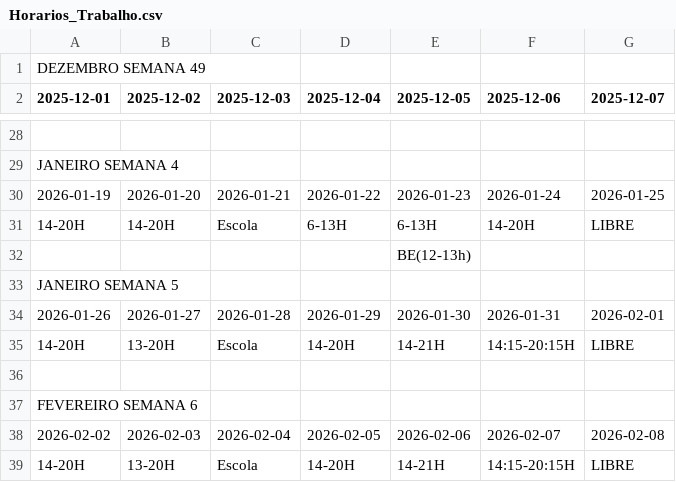
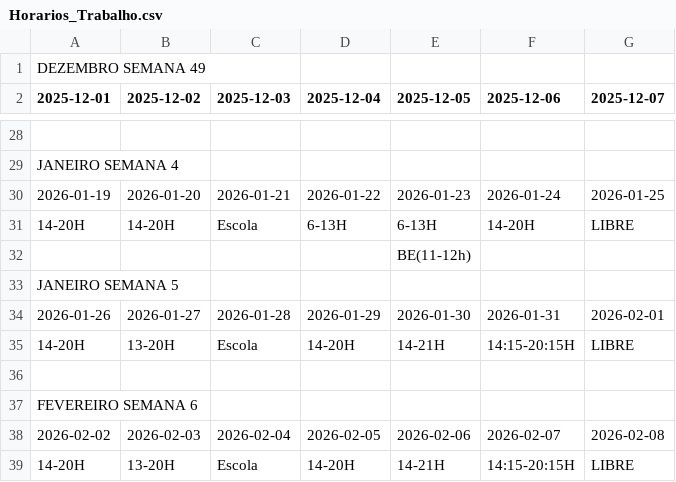
Before and after one commit to ledledledlsc/Horarios_Trabalho, a CSV file: Horarios_Trabalho.csv, drawn as a sheet; only a part is shown, gaps mark what is left out.

Commit message:
Atualizar Horarios_Trabalho.csv via Google Sheets

```diff
--- a/Horarios_Trabalho.csv
+++ b/Horarios_Trabalho.csv
@@ -31,3 +31,3 @@ JANEIRO SEMANA 4,,,,,,
 14-20H,14-20H,Escola,6-13H,6-13H,14-20H,LIBRE
-,,,,BE(12-13h),,
+,,,,BE(11-12h),,
 JANEIRO SEMANA 5,,,,,,
```
